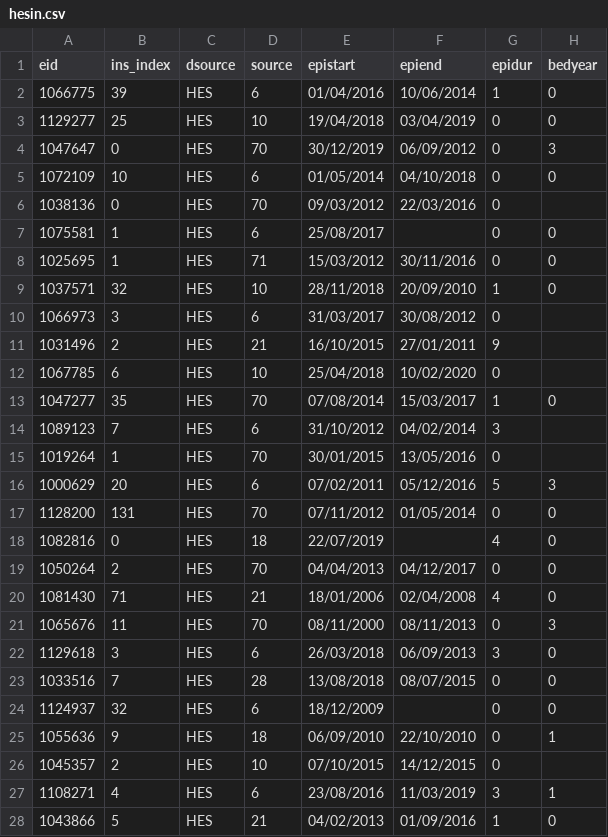
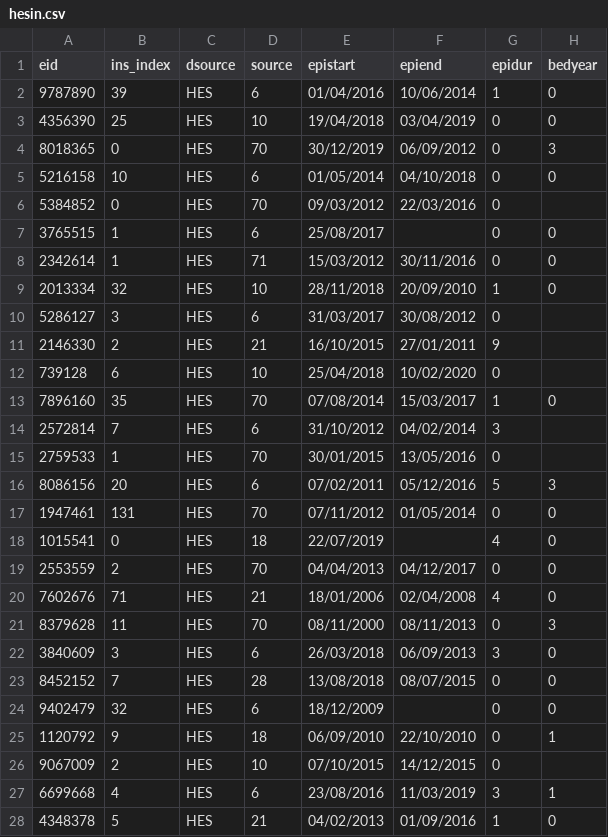
Before and after one commit to EHDEN/ETL-UK-Biobank, a CSV file: resources/synthetic_data/hesin.csv, drawn as a sheet; only a part is shown; the diff covers the shown part only; the diff names each change by its address in the sheet, - before the commit and + after, or states it on an @@ line.

```diff
--- a/resources/synthetic_data/hesin.csv
+++ b/resources/synthetic_data/hesin.csv
-A2 (eid): 1066775
+A2 (eid): 9787890
-A3 (eid): 1129277
+A3 (eid): 4356390
-A4 (eid): 1047647
+A4 (eid): 8018365
-A5 (eid): 1072109
+A5 (eid): 5216158
-A6 (eid): 1038136
+A6 (eid): 5384852
-A7 (eid): 1075581
+A7 (eid): 3765515
-A8 (eid): 1025695
+A8 (eid): 2342614
-A9 (eid): 1037571
+A9 (eid): 2013334
-A10 (eid): 1066973
+A10 (eid): 5286127
-A11 (eid): 1031496
+A11 (eid): 2146330
-A12 (eid): 1067785
+A12 (eid): 739128
-A13 (eid): 1047277
+A13 (eid): 7896160
-A14 (eid): 1089123
+A14 (eid): 2572814
-A15 (eid): 1019264
+A15 (eid): 2759533
-A16 (eid): 1000629
+A16 (eid): 8086156
-A17 (eid): 1128200
+A17 (eid): 1947461
-A18 (eid): 1082816
+A18 (eid): 1015541
-A19 (eid): 1050264
+A19 (eid): 2553559
-A20 (eid): 1081430
+A20 (eid): 7602676
-A21 (eid): 1065676
+A21 (eid): 8379628
-A22 (eid): 1129618
+A22 (eid): 3840609
-A23 (eid): 1033516
+A23 (eid): 8452152
-A24 (eid): 1124937
+A24 (eid): 9402479
-A25 (eid): 1055636
+A25 (eid): 1120792
-A26 (eid): 1045357
+A26 (eid): 9067009
-A27 (eid): 1108271
+A27 (eid): 6699668
-A28 (eid): 1043866
+A28 (eid): 4348378
```
Also changed, not shown: 62 edited cells elsewhere in this file, resources/synthetic_data/hesin_diag.csv, 3 other files.
